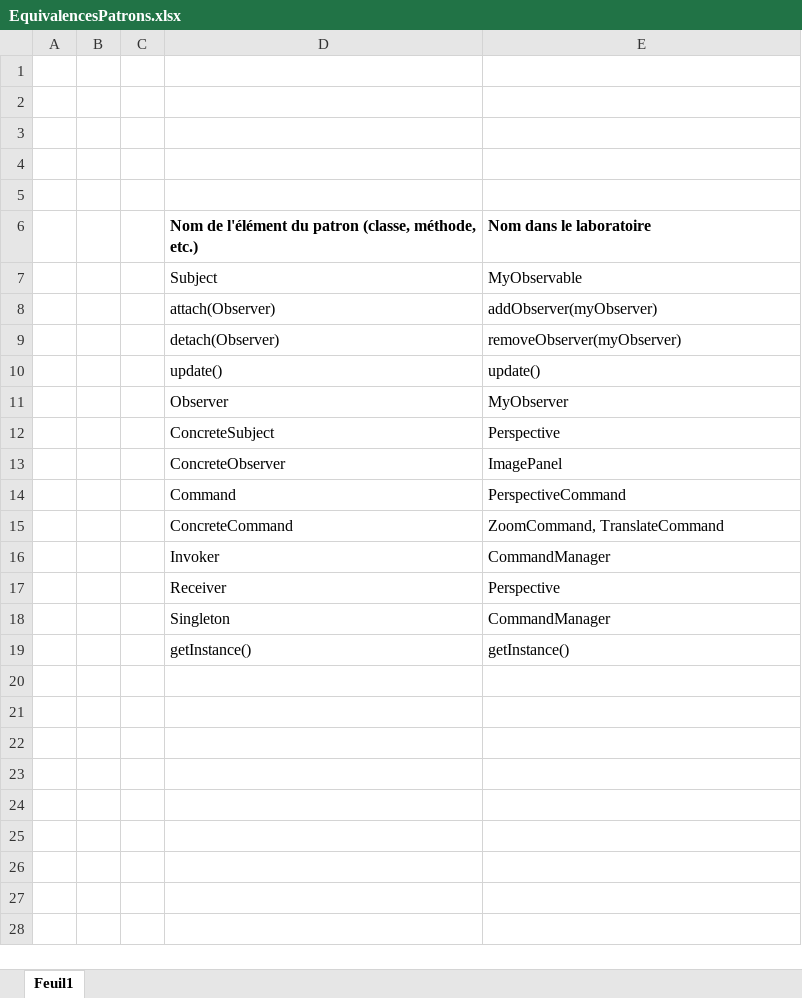
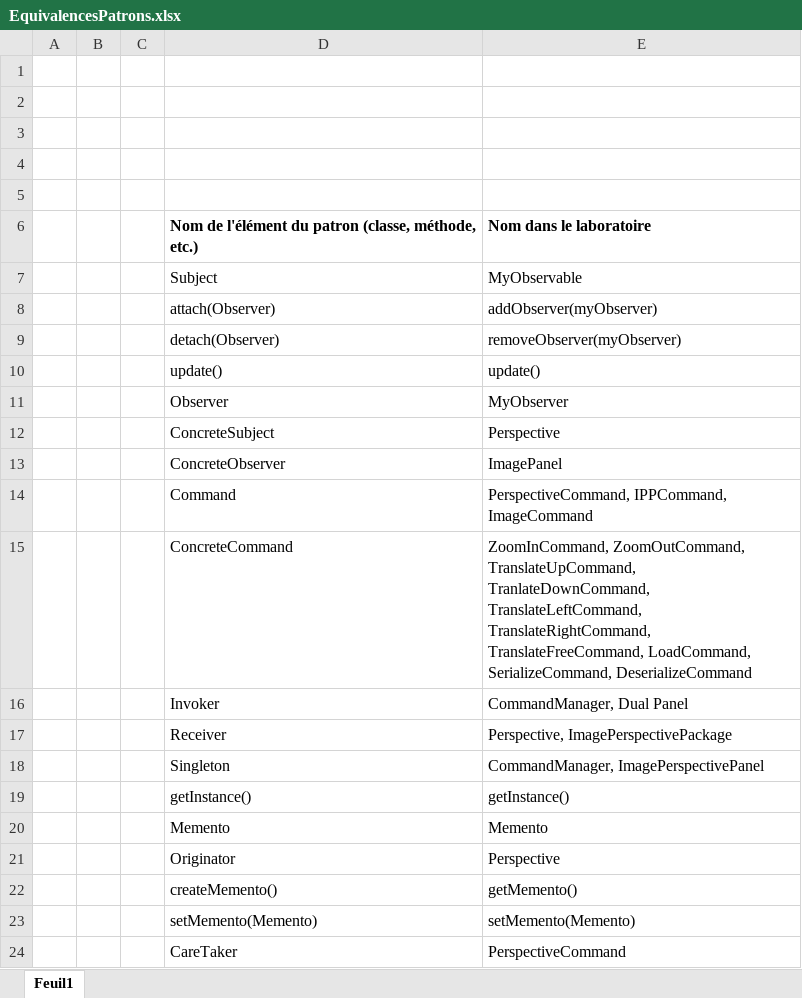
Before and after one commit to ThoLavergne/LOG121Lab3, an Excel workbook: EquivalencesPatrons.xlsx, sheet Feuil1, drawn as a sheet; values as stored, in another font and other column widths than the file's, no borders; the diff names each change by its address in the sheet, - before the commit and + after, or states it on an @@ line.

Commit message:
Auto stash before merge of "master" and "origin/master"

```diff
--- a/EquivalencesPatrons.xlsx (sheet Feuil1)
+++ b/EquivalencesPatrons.xlsx (sheet Feuil1)
-E14: PerspectiveCommand
+E14: PerspectiveCommand, IPPCommand, ImageCommand
-E15: ZoomCommand, TranslateCommand
+E15: ZoomInCommand, ZoomOutCommand, TranslateUpCommand, TranlateDownCommand, TranslateLeftCommand, TranslateRightCommand, TranslateFreeCommand, LoadCommand, SerializeCommand, DeserializeCommand
-E16: CommandManager
+E16: CommandManager, Dual Panel
-E17: Perspective
+E17: Perspective, ImagePerspectivePackage
-E18: CommandManager
+E18: CommandManager, ImagePerspectivePanel
+row 20:  |  |  | Memento | Memento
+row 21:  |  |  | Originator | Perspective
+row 22:  |  |  | createMemento() | getMemento()
+row 23:  |  |  | setMemento(Memento) | setMemento(Memento)
+row 24:  |  |  | CareTaker | PerspectiveCommand
```
Also changed, not shown: 14 other files.
